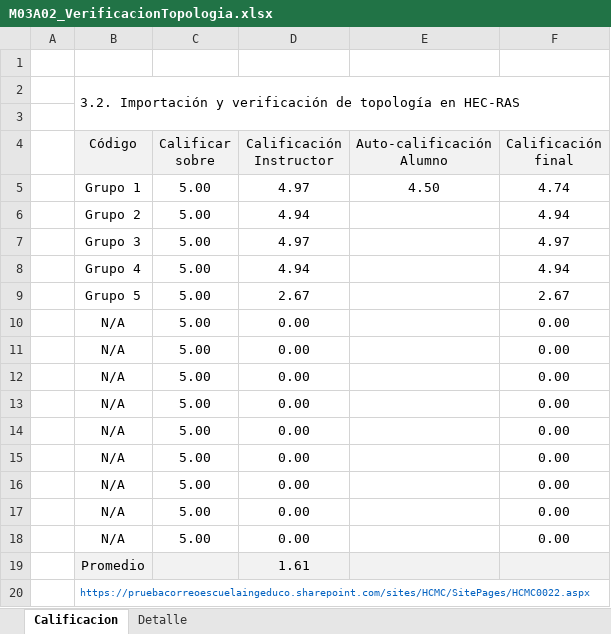
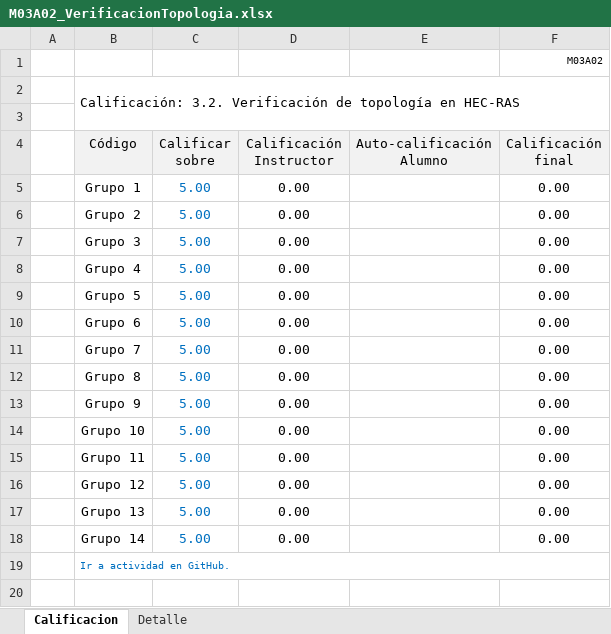
Before and after one commit to rcfdtools/R.HCMC, an Excel workbook: activity/M03A02/M03A02_VerificacionTopologia.xlsx, sheet Calificacion, drawn as a sheet; values as stored, in another font and other column widths than the file's, no borders; charts and pictures not drawn; removed rows and columns are numbered as before the commit, all else as after; the diff names each change by its address in the sheet, - before the commit and + after, or states it on an @@ line.

```diff
--- a/activity/M03A02/M03A02_VerificacionTopologia.xlsx (sheet Calificacion)
+++ b/activity/M03A02/M03A02_VerificacionTopologia.xlsx (sheet Calificacion)
-F1 (Calificación final): (empty)
+F1 (Calificación final): M03A02
-B2 (Código): 3.2. Importación y verificación de topología…
+B2 (Código): Calificación: 3.2. Verificación de topología…
-row 5:  | Grupo 1 | 5.00 | 4.97 | 4.50 | 4.74
-row 6:  | Grupo 2 | 5.00 | 4.94 |  | 4.94
-row 7:  | Grupo 3 | 5.00 | 4.97 |  | 4.97
-row 8:  | Grupo 4 | 5.00 | 4.94 |  | 4.94
-row 9:  | Grupo 5 | 5.00 | 2.67 |  | 2.67
-B5 (Código): N/A
+B5 (Código): Grupo 1
-C5:C13 text colour: black
+C5:C13 text colour: #0070C0
-B6 (Código): N/A
+B6 (Código): Grupo 2
-B7 (Código): N/A
+B7 (Código): Grupo 3
-B8 (Código): N/A
+B8 (Código): Grupo 4
-B9 (Código): N/A
+B9 (Código): Grupo 5
-B10 (Código): N/A
+B10 (Código): Grupo 6
-B11 (Código): N/A
+B11 (Código): Grupo 7
-B12 (Código): N/A
+B12 (Código): Grupo 8
-B13 (Código): N/A
+B13 (Código): Grupo 9
-row 19:  | Promedio |  | 1.61
+row 14:  | Grupo 10 | 5.00 | 0.00 |  | 0.00
+row 15:  | Grupo 11 | 5.00 | 0.00 |  | 0.00
+row 16:  | Grupo 12 | 5.00 | 0.00 |  | 0.00
+row 17:  | Grupo 13 | 5.00 | 0.00 |  | 0.00
+row 18:  | Grupo 14 | 5.00 | 0.00 |  | 0.00
-B19 (Código): https://pruebacorreoescuelaingeduco.sharepoint.com/sites/HCMC/SitePages/HCMC0022.aspx
+B19 (Código): Ir a actividad en GitHub.
```
Also changed, not shown: sheet Detalle, formulas that keep their value, charts or pictures, 1 other file.
